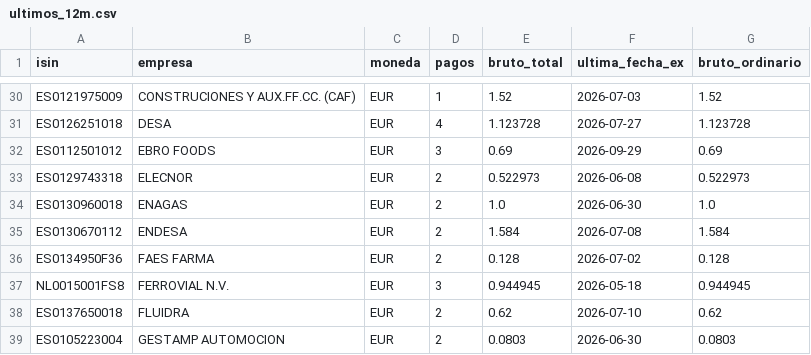
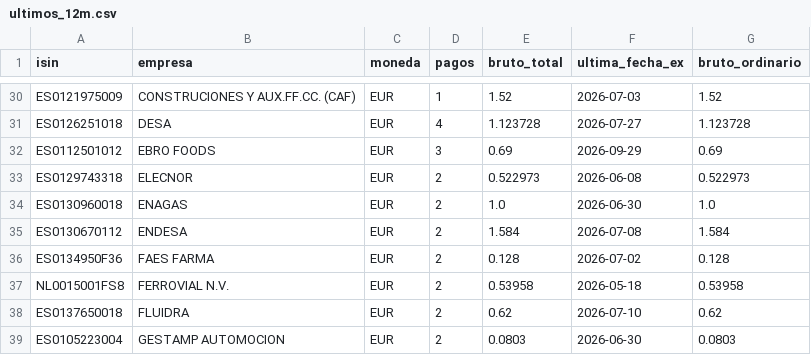
Before and after one commit to elespeculador-datos/ifg, a CSV file: docs/dividendos/datos/ultimos_12m.csv, drawn as a sheet; only a part is shown, gaps mark what is left out.

```diff
--- a/docs/dividendos/datos/ultimos_12m.csv
+++ b/docs/dividendos/datos/ultimos_12m.csv
@@ -36,3 +36,3 @@ ES0130670112,ENDESA,EUR,2,1.584,2026-07-08,1.584
 ES0134950F36,FAES FARMA,EUR,2,0.128,2026-07-02,0.128
-NL0015001FS8,FERROVIAL N.V.,EUR,3,0.944945,2026-05-18,0.944945
+NL0015001FS8,FERROVIAL N.V.,EUR,2,0.53958,2026-05-18,0.53958
 ES0137650018,FLUIDRA,EUR,2,0.62,2026-07-10,0.62
```
Also changed, not shown: docs/dividendos/datos/rentabilidad.csv, 3 other files.
